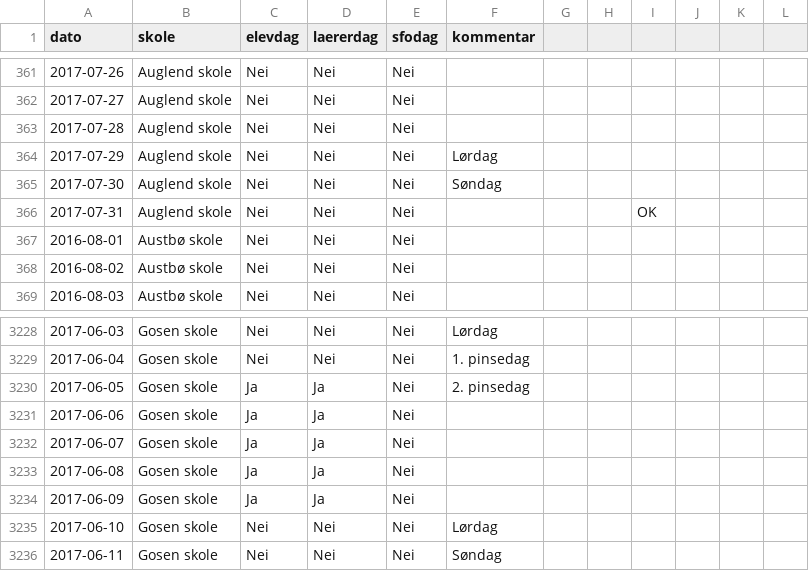
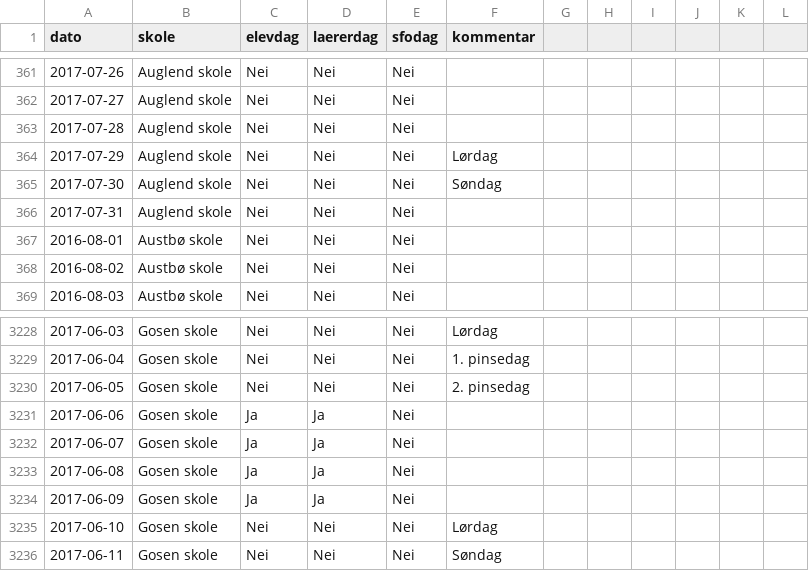
Before and after one commit to tormol/skoleruter, a CSV file: data/stavanger-skolerute-2016-2017.csv, drawn as a sheet; only a part is shown, gaps mark what is left out.

Commit message:
Fix errors in stavanger-skolerute-2016-2017.csv
Gosen's webpage says school is out that day,
something else would be very suprising.

```diff
--- a/data/stavanger-skolerute-2016-2017.csv
+++ b/data/stavanger-skolerute-2016-2017.csv
@@ -365,3 +365,3 @@
 2017-07-30,Auglend skole,Nei,Nei,Nei,Søndag
-2017-07-31,Auglend skole,Nei,Nei,Nei,,,,OK,,,,
+2017-07-31,Auglend skole,Nei,Nei,Nei,
 2016-08-01,Austbø skole,Nei,Nei,Nei,
@@ -3229,3 +3229,3 @@
 2017-06-04,Gosen skole,Nei,Nei,Nei,1. pinsedag
-2017-06-05,Gosen skole,Ja,Ja,Nei,2. pinsedag
+2017-06-05,Gosen skole,Nei,Nei,Nei,2. pinsedag
 2017-06-06,Gosen skole,Ja,Ja,Nei,
```
